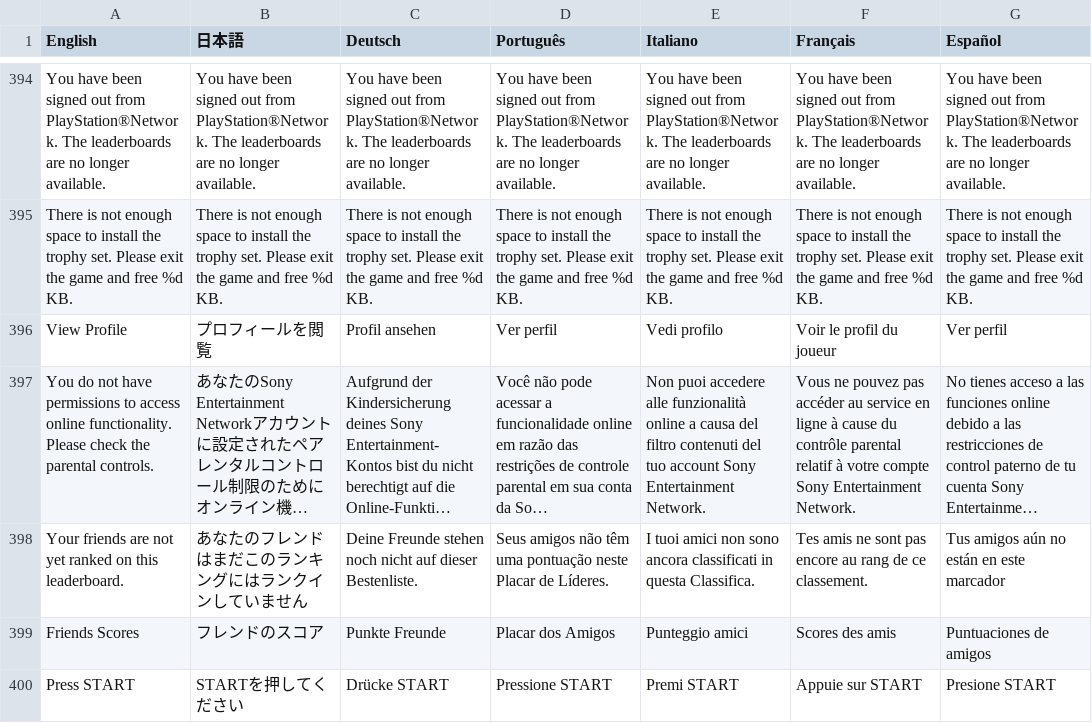
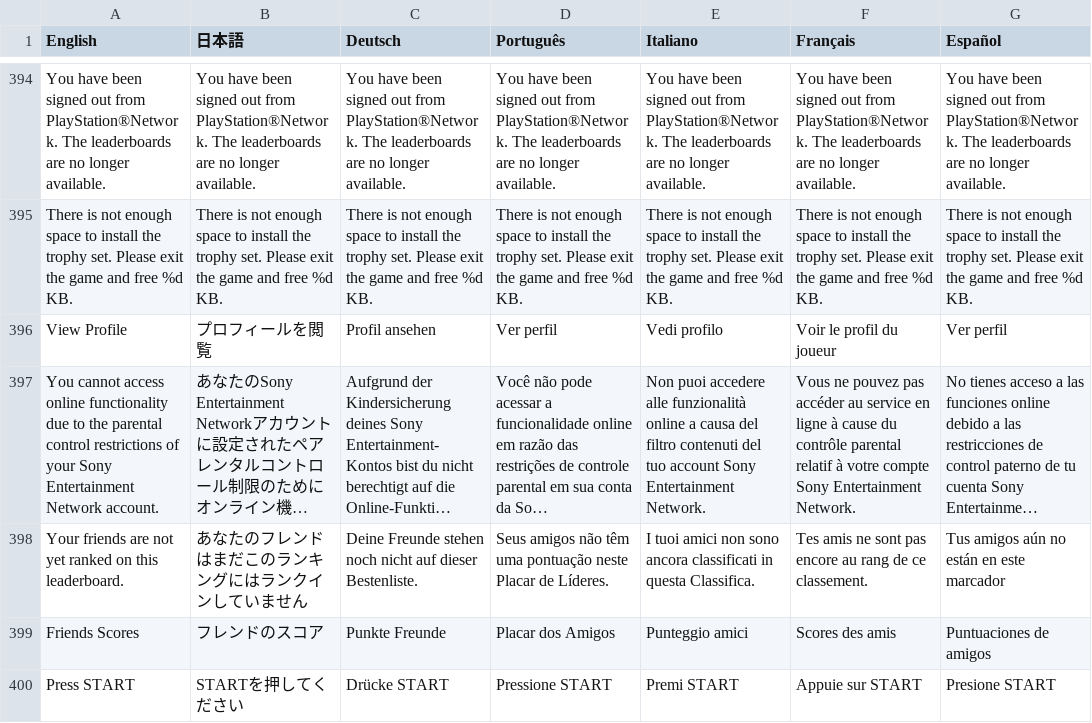
Before and after one commit to PwneeStudios/Cloudberry-Kingdom, a TSV file: Cloudberry Kingdom/Content/Localization/Localization.tsv, drawn as a sheet; only a part is shown, gaps mark what is left out; long unchanged cells end in …; the diff covers the shown part only; the diff names each change by its address in the sheet, - before the commit and + after, or states it on an @@ line.

```diff
--- a/Cloudberry Kingdom/Content/Localization/Localization.tsv
+++ b/Cloudberry Kingdom/Content/Localization/Localization.tsv
-A397 (English): You do not have permissions to access online functionality. Please check the parental controls.
+A397 (English): You cannot access online functionality due to the parental control restrictions of your Sony Entertainment Network account.
```
Also changed, not shown: 2 added rows, 1 removed row and 2 edited cells elsewhere in this file, Cloudberry Kingdom/ContentPC/Localization/Localization.tsv, 4 other files.
